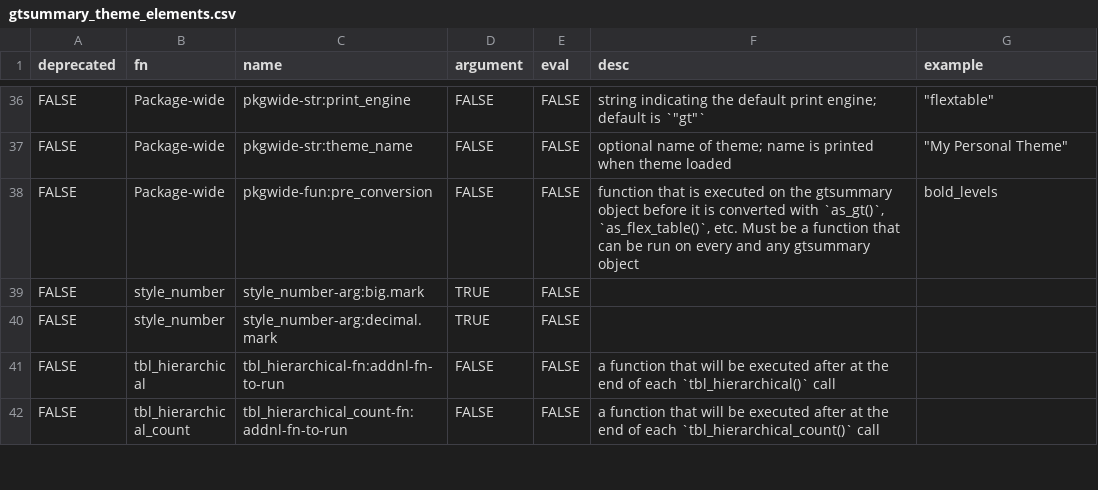
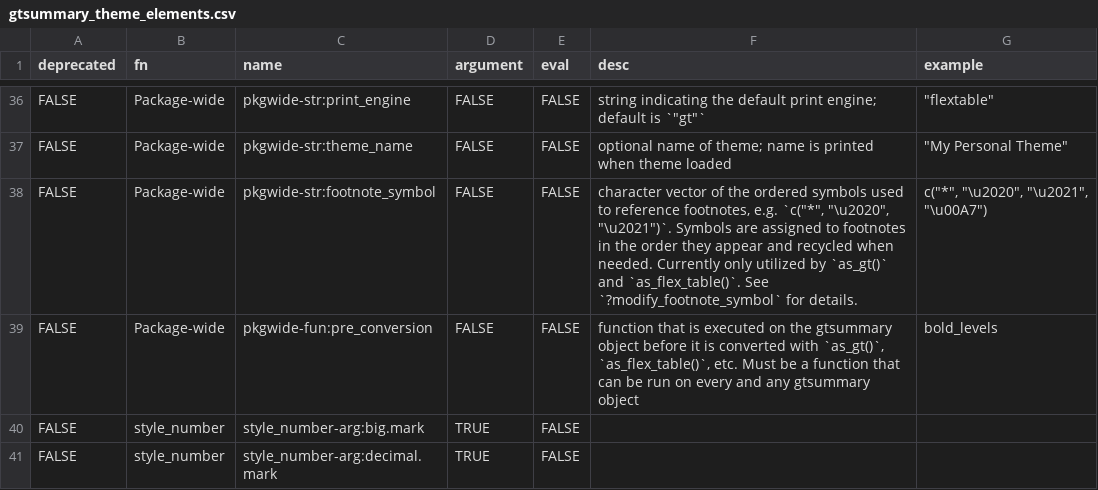
Before and after one commit to ddsjoberg/gtsummary, a CSV file: data-raw/gtsummary_theme_elements.csv, drawn as a sheet; only a part is shown, gaps mark what is left out; the shorter side is filled out with more unchanged rows.

Commit message:
Add modify_footnote_symbol() to control footnote reference marks (#1445)
Add a native way to choose the symbols used for footnote references (e.g.
"*", "†", "‡" instead of 1, 2, 3) that is stored in the gtsummary
object and read by the print engines at render time.

- New exported modify_footnote_symbol(x, symbol) stores an ordered symbol
  sequence in x$table_styling$footnote_symbol.
- New pkgwide-str:footnote_symbol theme element supplies a default
  sequence; an explicit modify_footnote_symbol() call overrides it.
- as_gt() renders custom marks via gt::opt_footnote_marks(); as_flex_table()
  maps footnote ids onto the symbol vector (recycling when needed).
- Shared .resolve_footnote_symbols() helper applies the precedence
  (function value > theme > default numeric) for both engines.

Scope: footnote header, body, and spanning header; gt and flextable only.
Tables without customization render identical numeric marks as before.

Co-authored-by: Ona <no-reply@ona.com>

```diff
--- a/data-raw/gtsummary_theme_elements.csv
+++ b/data-raw/gtsummary_theme_elements.csv
@@ -37,2 +37,3 @@ FALSE,Package-wide,pkgwide-str:print_engine,FALSE,FALSE,"string indicating the d
 FALSE,Package-wide,pkgwide-str:theme_name,FALSE,FALSE,optional name of theme; name is printed when theme loaded,"""My Personal Theme"""
+FALSE,Package-wide,pkgwide-str:footnote_symbol,FALSE,FALSE,"character vector of the ordered symbols used to reference footnotes, e.g. `c(""*"", ""\u2020"", ""\u2021"")`. Symbols are assigned to footnotes in the order they appear and recycled when needed. Currently only utilized by `as_gt()` and `as_flex_table()`. See `?modify_footnote_symbol` for details.","c(""*"", ""\u2020"", ""\u2021"", ""\u00A7"")"
 FALSE,Package-wide,pkgwide-fun:pre_conversion,FALSE,FALSE,"function that is executed on the gtsummary object before it is converted with `as_gt()`, `as_flex_table()`, etc. Must be a function that can be run on every and any gtsummary object",bold_levels
```
Also changed, not shown: 11 other files.
